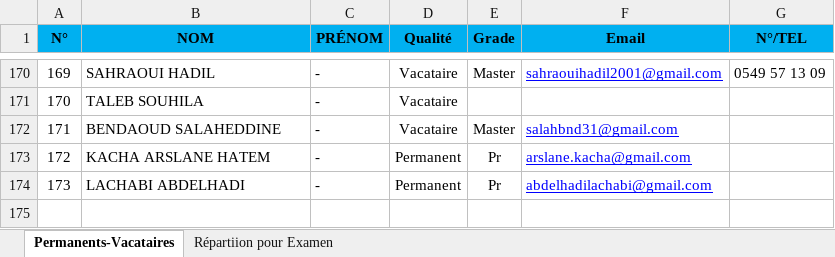
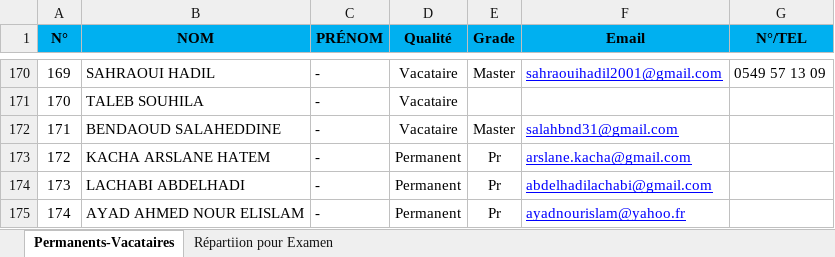
Before and after one commit to EDT-ELT-DEPARTMENT/Stages-professionnels_FGE-2026-2027, an Excel workbook: Permanents-Vacataires-ELT2-2026-2027.xlsx, sheet Permanents-Vacataires, drawn as a sheet; only a part is shown, gaps mark what is left out; values as stored, in another font and other column widths than the file's, no borders; the diff names each change by its address in the sheet, - before the commit and + after, or states it on an @@ line.

Commit message:
Add files via upload

```diff
--- a/Permanents-Vacataires-ELT2-2026-2027.xlsx (sheet Permanents-Vacataires)
+++ b/Permanents-Vacataires-ELT2-2026-2027.xlsx (sheet Permanents-Vacataires)
+row 175: 174 | AYAD AHMED NOUR ELISLAM | - | Permanent | Pr | ayadnourislam@yahoo.fr
```
